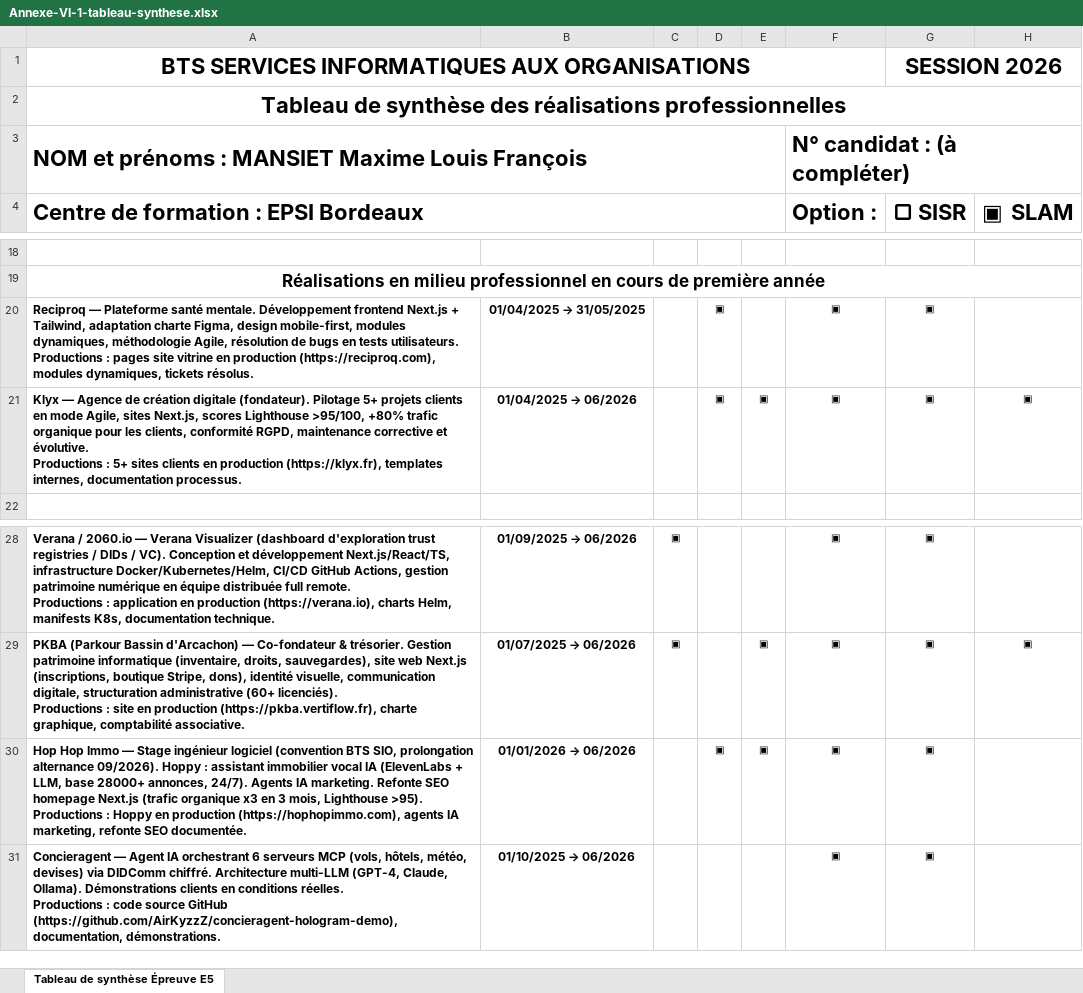
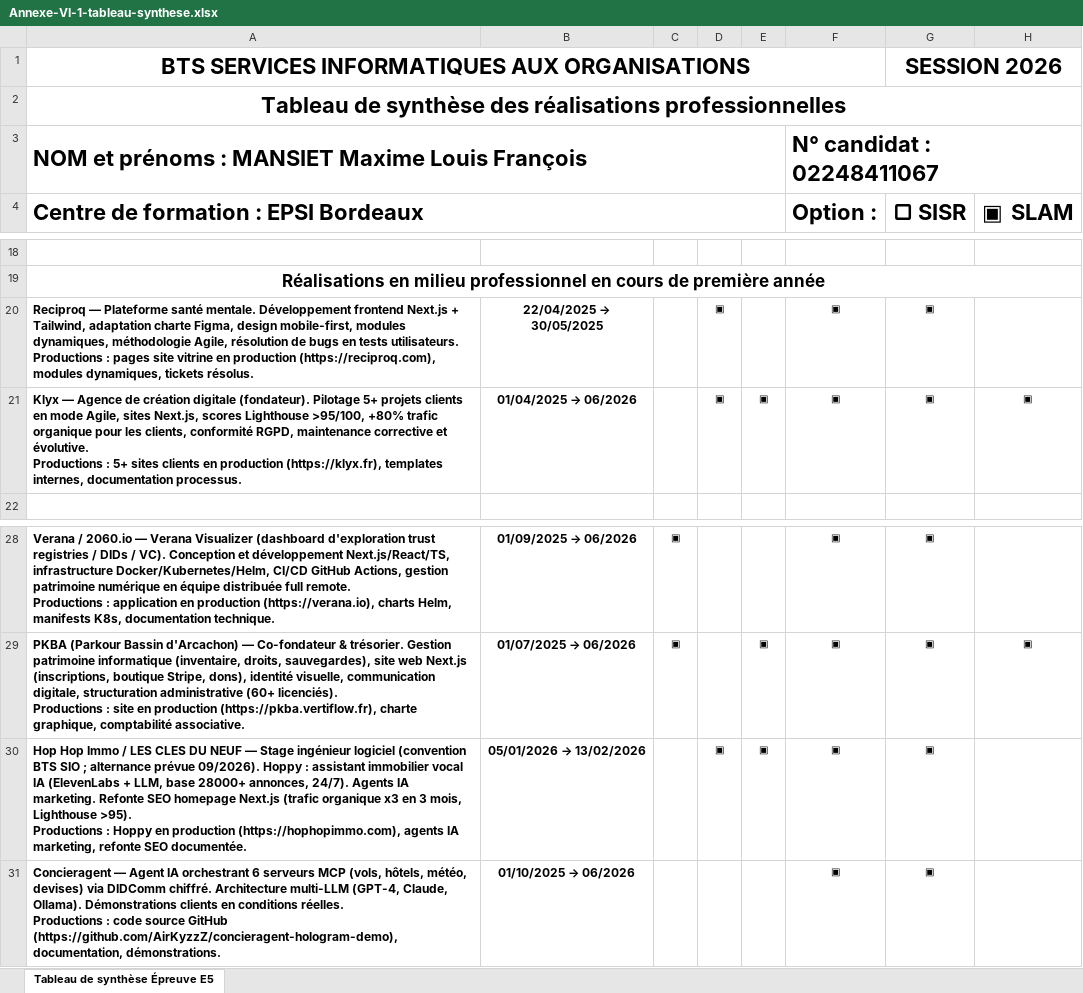
Before and after one commit to AirKyzzZ/e4-portfolio, an Excel workbook: dossier-e5/Annexe-VI-1-tableau-synthese.xlsx, sheet Tableau de synthèse Épreuve E5, drawn as a sheet; only a part is shown, gaps mark what is left out; values as stored, in another font and other column widths than the file's, no borders; the diff names each change by its address in the sheet, - before the commit and + after, or states it on an @@ line.

Commit message:
fix(e5): align stage periods with signed attestations + PKBA C1
Apply corrections from independent GPT-5 audit before Cyclades submission:

- Reciproq period: 22/04/2025 → 30/05/2025 (matches signed attestation,
  was 01/04 → 31/05)
- Hop Hop Immo period: 05/01/2026 → 13/02/2026 (matches signed attestation,
  was "Janvier 2026 — en cours")
- Add legal entity name "LES CLES DU NEUF" alongside Hop Hop Immo brand
  to match the signature on the attestation
- Add candidate number 02248411067 to dossier and Annexe VI-1 xlsx
- Add C1 (Gérer le patrimoine informatique) to PKBA in projects.ts to
  align portfolio web tableau with the dossier PDF/xlsx

```diff
--- a/dossier-e5/Annexe-VI-1-tableau-synthese.xlsx (sheet Tableau de synthèse Épreuve E5)
+++ b/dossier-e5/Annexe-VI-1-tableau-synthese.xlsx (sheet Tableau de synthèse Épreuve E5)
-F3 (Option :): N° candidat : (à compléter)
+F3 (Option :): N° candidat : 02248411067
@@ B20: 01/04/2025 → 31/05/2025 → 22/04/2025 → 30/05/2025 @@
-A30: …Hop Immo — Stage ingénieur logiciel (convention BTS SIO, prolongation alternance 09/2026). Hoppy…
+A30: …Hop Immo / LES CLES DU NEUF — Stage ingénieur logiciel (convention BTS SIO ; alternance prévue 09/2026). Hoppy…
@@ B30: 01/01/2026 → 06/2026 → 05/01/2026 → 13/02/2026 @@
```
Also changed, not shown: public/dossier/Annexe-VI-1-tableau-synthese.xlsx, 4 other files.
